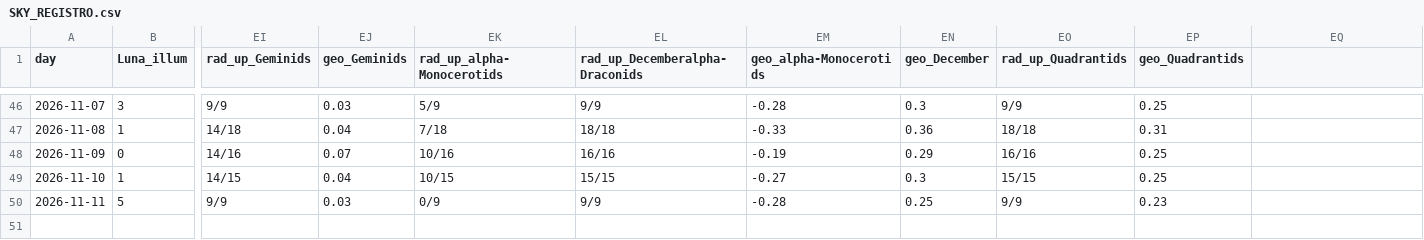
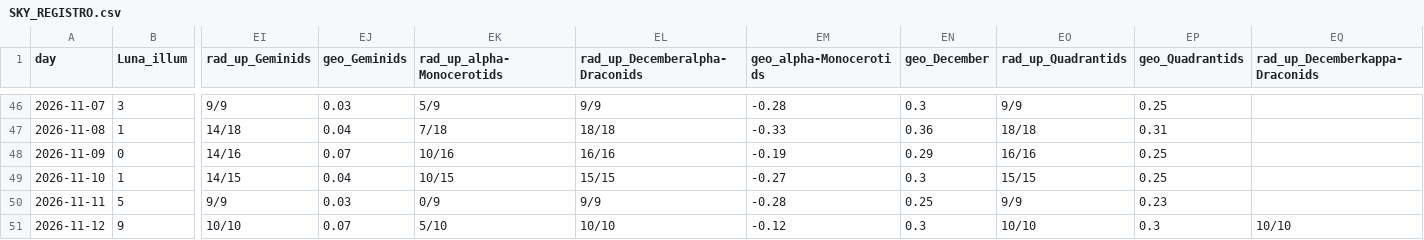
Before and after one commit to lake-dot/SDSky33038, a CSV file: data/days/SKY_REGISTRO.csv, drawn as a sheet; only a part is shown, gaps mark what is left out; rows hold the shown columns only; the diff names each change by its address in the sheet, - before the commit and + after, or states it on an @@ line.

```diff
--- a/data/days/SKY_REGISTRO.csv
+++ b/data/days/SKY_REGISTRO.csv
-EQ1: (empty)
+EQ1: rad_up_Decemberkappa-Draconids
+row 51: 2026-11-12 | 9 | 10/10 | 0.07 | 5/10 | 10/10 | -0.12 | 0.3 | 10/10 | 0.3 | 10/10
```
Also changed, not shown: data/days/SKY_EVENTI.csv, data/days/SKY_MARKER.csv, 9 other files.
